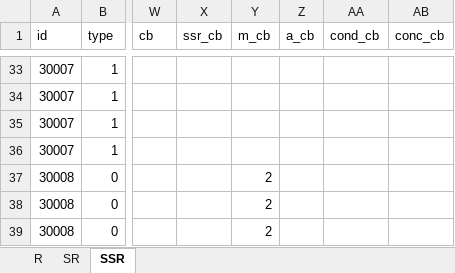
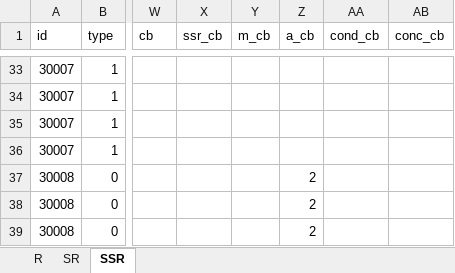
Before and after one commit to ChunAlt/gakumas-tierlist-resources, an Excel workbook: GakuConverter/GakuStats.xlsx, sheet SSR, drawn as a sheet; only a part is shown, gaps mark what is left out; values as stored, in another font and other column widths than the file's, no borders; charts and pictures not drawn; the diff covers the shown part only; the diff names each change by its address in the sheet, - before the commit and + after, or states it on an @@ line.

```diff
--- a/GakuConverter/GakuStats.xlsx (sheet SSR)
+++ b/GakuConverter/GakuStats.xlsx (sheet SSR)
-Y37:Y39 (m_cb): 2
+Y37:Y39 (m_cb): (empty)
-Z37:Z39 (a_cb): (empty)
+Z37:Z39 (a_cb): 2
```
Also changed, not shown: 5 added rows and 9 edited cells elsewhere in this sheet, sheet SR, 10 other files.
